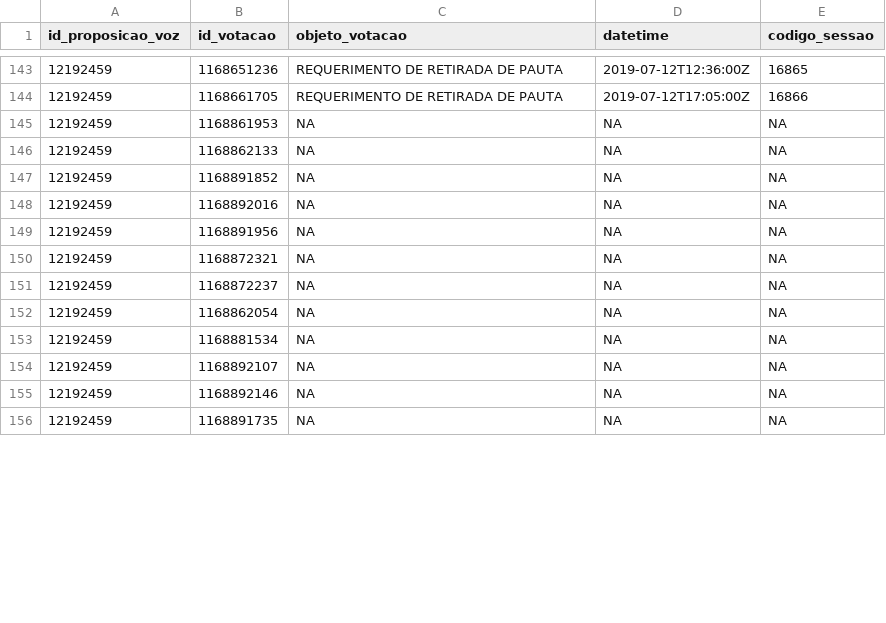
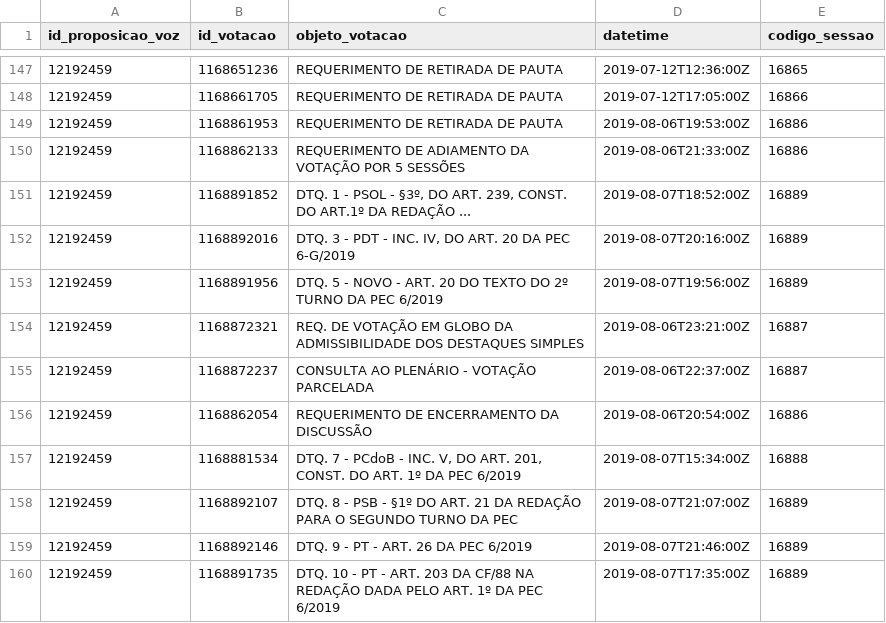
Before and after one commit to parlametria/perfil-parlamentar-dados, a CSV file: bd/data/votacoes.csv, drawn as a sheet; only a part is shown, gaps mark what is left out; the diff covers the shown part only.

```diff
--- a/bd/data/votacoes.csv
+++ b/bd/data/votacoes.csv
@@ -144,13 +148,13 @@ id_proposicao_voz,id_votacao,objeto_votacao,datetime,codigo_sessao
 12192459,1168661705,REQUERIMENTO DE RETIRADA DE PAUTA,2019-07-12T17:05:00Z,16866
-12192459,1168861953,NA,NA,NA
-12192459,1168862133,NA,NA,NA
-12192459,1168891852,NA,NA,NA
-12192459,1168892016,NA,NA,NA
-12192459,1168891956,NA,NA,NA
-12192459,1168872321,NA,NA,NA
-12192459,1168872237,NA,NA,NA
-12192459,1168862054,NA,NA,NA
-12192459,1168881534,NA,NA,NA
-12192459,1168892107,NA,NA,NA
-12192459,1168892146,NA,NA,NA
-12192459,1168891735,NA,NA,NA
+12192459,1168861953,REQUERIMENTO DE RETIRADA DE PAUTA,2019-08-06T19:53:00Z,16886
+12192459,1168862133,REQUERIMENTO DE ADIAMENTO DA VOTAÇÃO POR 5 SESSÕES,2019-08-06T21:33:00Z,16886
+12192459,1168891852,"DTQ. 1 - PSOL - §3º, DO ART. 239, CONST. DO ART.1º DA REDAÇÃO ...",2019-08-07T18:52:00Z,16889
+12192459,1168892016,"DTQ. 3 - PDT -  INC. IV, DO ART. 20 DA PEC 6-G/2019",2019-08-07T20:16:00Z,16889
+12192459,1168891956,DTQ. 5 - NOVO -  ART. 20 DO TEXTO DO 2º TURNO DA PEC 6/2019,2019-08-07T19:56:00Z,16889
+12192459,1168872321,REQ. DE VOTAÇÃO EM GLOBO DA ADMISSIBILIDADE DOS DESTAQUES SIMPLES,2019-08-06T23:21:00Z,16887
+12192459,1168872237,CONSULTA AO PLENÁRIO - VOTAÇÃO PARCELADA,2019-08-06T22:37:00Z,16887
+12192459,1168862054,REQUERIMENTO DE ENCERRAMENTO DA DISCUSSÃO,2019-08-06T20:54:00Z,16886
+12192459,1168881534,"DTQ. 7 - PCdoB - INC. V, DO ART. 201, CONST. DO ART. 1º DA PEC 6/2019",2019-08-07T15:34:00Z,16888
+12192459,1168892107,DTQ. 8 - PSB -  §1º DO ART. 21 DA REDAÇÃO PARA O SEGUNDO TURNO DA PEC,2019-08-07T21:07:00Z,16889
+12192459,1168892146,DTQ. 9 - PT -  ART. 26 DA PEC 6/2019,2019-08-07T21:46:00Z,16889
+12192459,1168891735,DTQ. 10 - PT -  ART. 203 DA CF/88 NA REDAÇÃO DADA PELO ART. 1º DA PEC 6/2019,2019-08-07T17:35:00Z,16889
```
Also changed, not shown: 4 added rows and 15 edited cells elsewhere in this file, bd/data/aderencia.csv, bd/data/orientacoes.csv, 17 other files.
